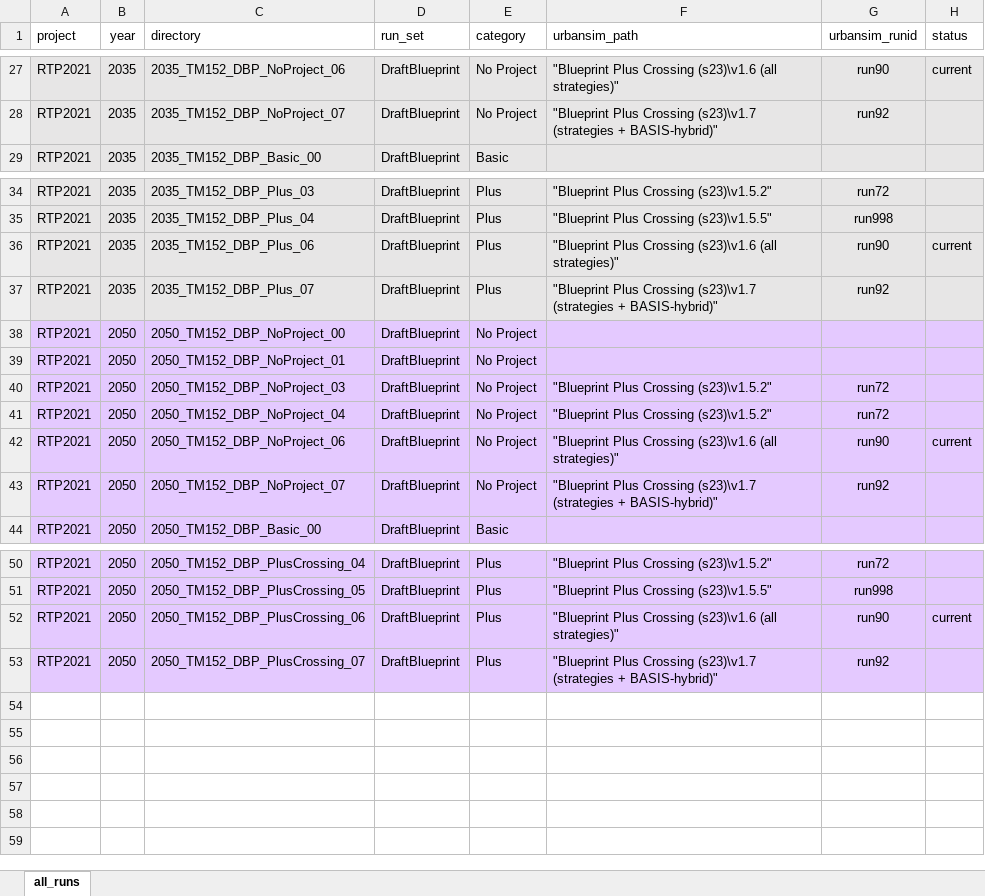
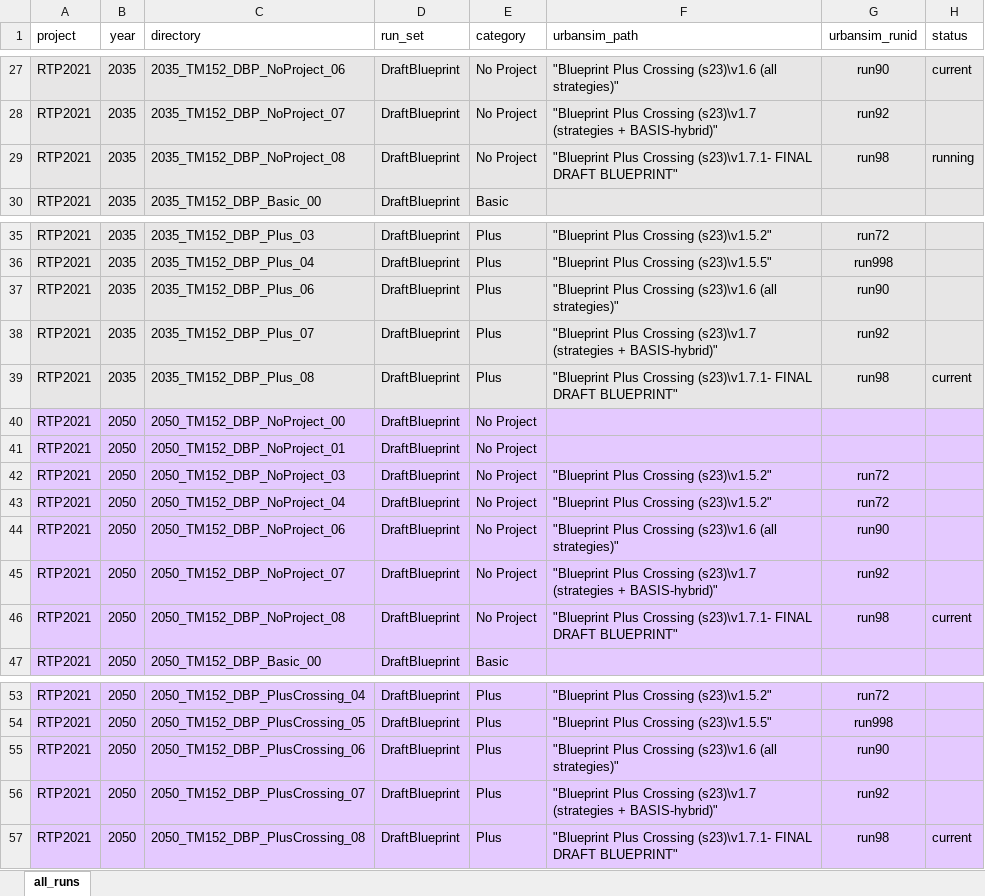
Before and after one commit to BayAreaMetro/travel-model-one, an Excel workbook: utilities/RTP/ModelRuns.xlsx, sheet all_runs, drawn as a sheet; only a part is shown, gaps mark what is left out; values as stored, in another font and other column widths than the file's, no borders; addresses are those after the commit; the diff names each change by its address in the sheet, - before the commit and + after, or states it on an @@ line.

```diff
--- a/utilities/RTP/ModelRuns.xlsx (sheet all_runs)
+++ b/utilities/RTP/ModelRuns.xlsx (sheet all_runs)
+row 29: RTP2021 | 2035 | 2035_TM152_DBP_NoProject_08 | DraftBlueprint | No Project | "Blueprint Plus Crossing (s23)\v1.7.1- FINAL DRAFT BLUEPRINT" | run98 | running
-H37 (status): current
+H37 (status): (empty)
+row 39: RTP2021 | 2035 | 2035_TM152_DBP_Plus_08 | DraftBlueprint | Plus | "Blueprint Plus Crossing (s23)\v1.7.1- FINAL DRAFT BLUEPRINT" | run98 | current
-H44 (status): current
+H44 (status): (empty)
+row 46: RTP2021 | 2050 | 2050_TM152_DBP_NoProject_08 | DraftBlueprint | No Project | "Blueprint Plus Crossing (s23)\v1.7.1- FINAL DRAFT BLUEPRINT" | run98 | current
-H55 (status): current
+H55 (status): (empty)
+row 57: RTP2021 | 2050 | 2050_TM152_DBP_PlusCrossing_08 | DraftBlueprint | Plus | "Blueprint Plus Crossing (s23)\v1.7.1- FINAL DRAFT BLUEPRINT" | run98 | current
```
Also changed, not shown: 1 other file.
